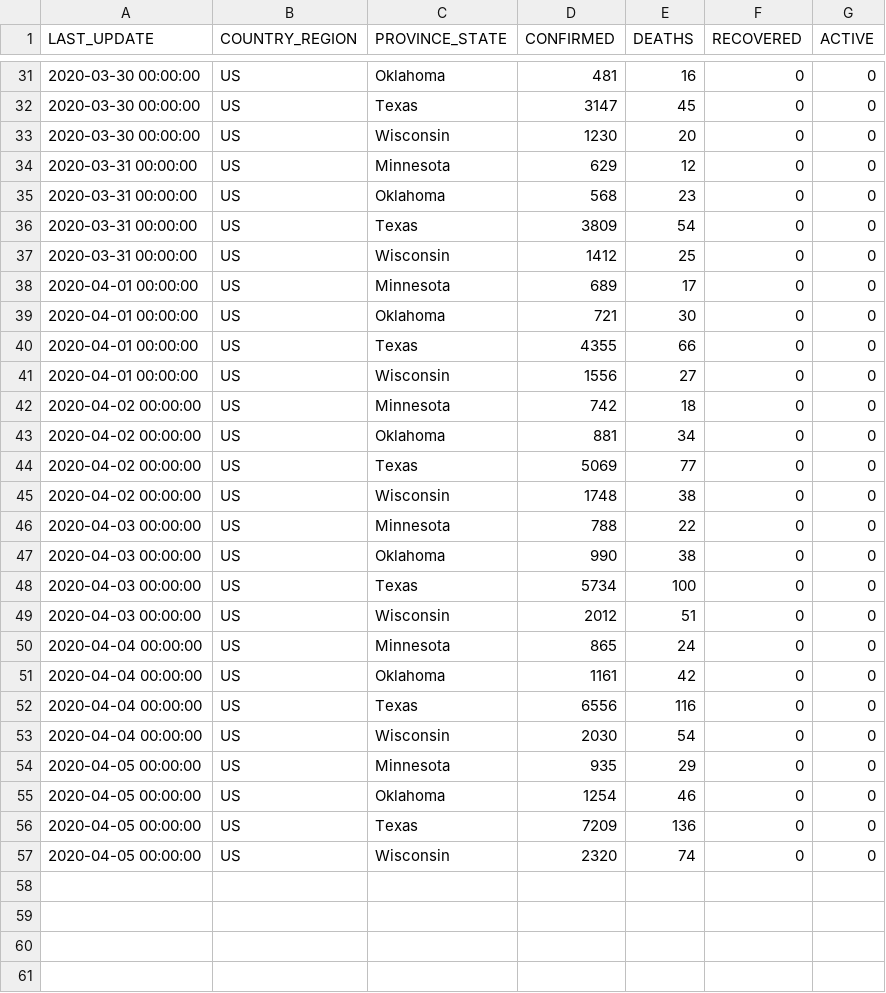
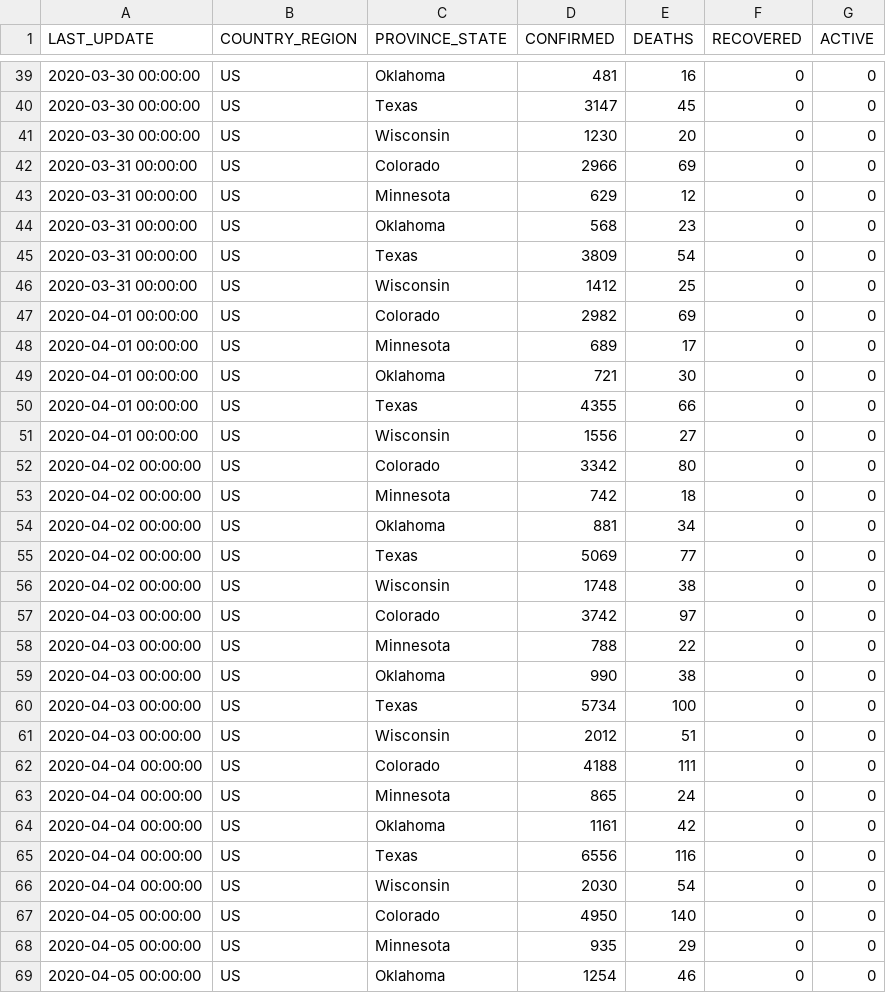
Before and after one commit to pavelfomin/COVID-19, a CSV file: aggregated/covid19-us.csv, drawn as a sheet; only a part is shown, gaps mark what is left out; the shorter side is filled out with more unchanged rows; the diff covers the shown part only.

Commit message:
Added Colorado to the list of US states

```diff
--- a/aggregated/covid19-us.csv
+++ b/aggregated/covid19-us.csv
@@ -33,2 +41,3 @@
 "2020-03-30 00:00:00","US","Wisconsin","1230","20","0","0"
+"2020-03-31 00:00:00","US","Colorado","2966","69","0","0"
 "2020-03-31 00:00:00","US","Minnesota","629","12","0","0"
@@ -37,2 +46,3 @@
 "2020-03-31 00:00:00","US","Wisconsin","1412","25","0","0"
+"2020-04-01 00:00:00","US","Colorado","2982","69","0","0"
 "2020-04-01 00:00:00","US","Minnesota","689","17","0","0"
@@ -41,2 +51,3 @@
 "2020-04-01 00:00:00","US","Wisconsin","1556","27","0","0"
+"2020-04-02 00:00:00","US","Colorado","3342","80","0","0"
 "2020-04-02 00:00:00","US","Minnesota","742","18","0","0"
@@ -45,2 +56,3 @@
 "2020-04-02 00:00:00","US","Wisconsin","1748","38","0","0"
+"2020-04-03 00:00:00","US","Colorado","3742","97","0","0"
 "2020-04-03 00:00:00","US","Minnesota","788","22","0","0"
@@ -49,2 +61,3 @@
 "2020-04-03 00:00:00","US","Wisconsin","2012","51","0","0"
+"2020-04-04 00:00:00","US","Colorado","4188","111","0","0"
 "2020-04-04 00:00:00","US","Minnesota","865","24","0","0"
@@ -53,2 +66,3 @@
 "2020-04-04 00:00:00","US","Wisconsin","2030","54","0","0"
+"2020-04-05 00:00:00","US","Colorado","4950","140","0","0"
 "2020-04-05 00:00:00","US","Minnesota","935","29","0","0"
```
Also changed, not shown: 8 added rows elsewhere in this file, 1 other file.
